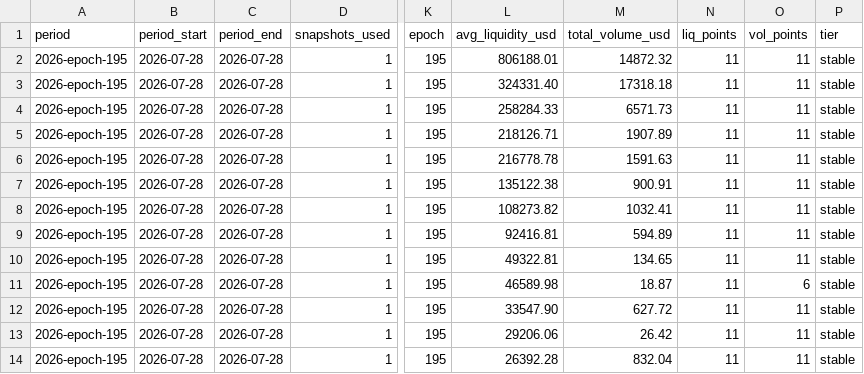
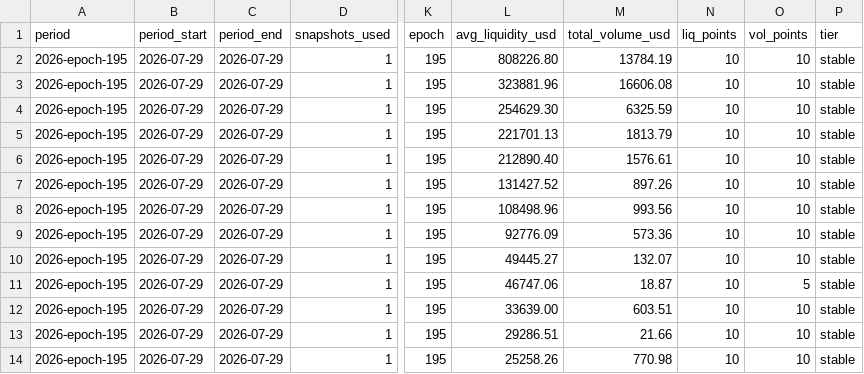
Before and after one commit to defipatriot/astroport-pool-data_2026, a CSV file: data/weekly-avg/2026-epoch-195.csv, drawn as a sheet; only a part is shown, gaps mark what is left out; the diff covers the shown part only; the diff names each change by its address in the sheet, - before the commit and + after, or states it on an @@ line.

```diff
--- a/data/weekly-avg/2026-epoch-195.csv
+++ b/data/weekly-avg/2026-epoch-195.csv
-B2:B14 (period_start): 2026-07-28
+B2:B14 (period_start): 2026-07-29
-C2:C14 (period_end): 2026-07-28
+C2:C14 (period_end): 2026-07-29
-L2 (avg_liquidity_usd): 806188.01
+L2 (avg_liquidity_usd): 808226.80
-M2 (total_volume_usd): 14872.32
+M2 (total_volume_usd): 13784.19
-N2:N14 (liq_points): 11
+N2:N14 (liq_points): 10
-O2:O10 (vol_points): 11
+O2:O10 (vol_points): 10
-L3 (avg_liquidity_usd): 324331.40
+L3 (avg_liquidity_usd): 323881.96
-M3 (total_volume_usd): 17318.18
+M3 (total_volume_usd): 16606.08
-L4 (avg_liquidity_usd): 258284.33
+L4 (avg_liquidity_usd): 254629.30
-M4 (total_volume_usd): 6571.73
+M4 (total_volume_usd): 6325.59
-L5 (avg_liquidity_usd): 218126.71
+L5 (avg_liquidity_usd): 221701.13
-M5 (total_volume_usd): 1907.89
+M5 (total_volume_usd): 1813.79
-L6 (avg_liquidity_usd): 216778.78
+L6 (avg_liquidity_usd): 212890.40
-M6 (total_volume_usd): 1591.63
+M6 (total_volume_usd): 1576.61
-L7 (avg_liquidity_usd): 135122.38
+L7 (avg_liquidity_usd): 131427.52
-M7 (total_volume_usd): 900.91
+M7 (total_volume_usd): 897.26
-L8 (avg_liquidity_usd): 108273.82
+L8 (avg_liquidity_usd): 108498.96
-M8 (total_volume_usd): 1032.41
+M8 (total_volume_usd): 993.56
-L9 (avg_liquidity_usd): 92416.81
+L9 (avg_liquidity_usd): 92776.09
-M9 (total_volume_usd): 594.89
+M9 (total_volume_usd): 573.36
-L10 (avg_liquidity_usd): 49322.81
+L10 (avg_liquidity_usd): 49445.27
-M10 (total_volume_usd): 134.65
+M10 (total_volume_usd): 132.07
-L11 (avg_liquidity_usd): 46589.98
+L11 (avg_liquidity_usd): 46747.06
-O11 (vol_points): 6
+O11 (vol_points): 5
-L12 (avg_liquidity_usd): 33547.90
+L12 (avg_liquidity_usd): 33639.00
-M12 (total_volume_usd): 627.72
+M12 (total_volume_usd): 603.51
-O12:O14 (vol_points): 11
+O12:O14 (vol_points): 10
-L13 (avg_liquidity_usd): 29206.06
+L13 (avg_liquidity_usd): 29286.51
-M13 (total_volume_usd): 26.42
+M13 (total_volume_usd): 21.66
-L14 (avg_liquidity_usd): 26392.28
+L14 (avg_liquidity_usd): 25258.26
-M14 (total_volume_usd): 832.04
+M14 (total_volume_usd): 770.98
```
Also changed, not shown: 91 edited cells elsewhere in this file.
